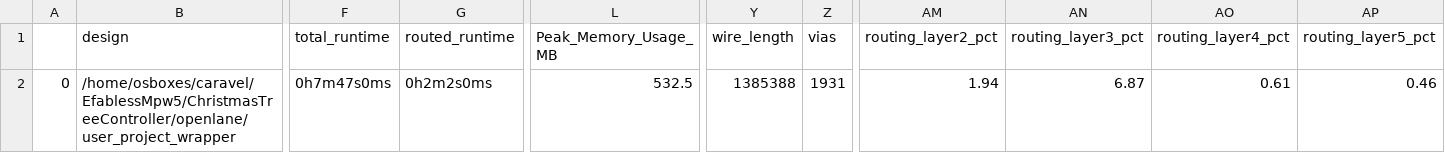
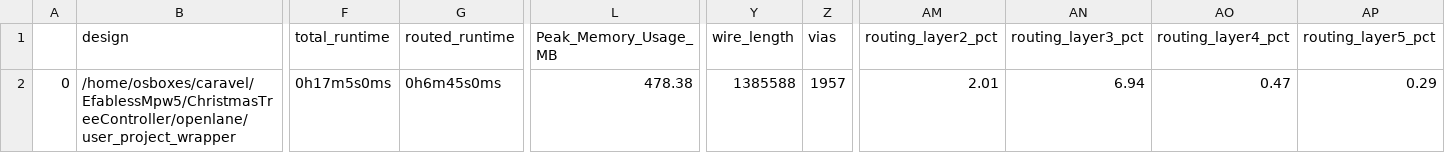
Before and after one commit to JulienOury/ChristmasTreeController, a CSV file: signoff/user_project_wrapper/final_summary_report.csv, drawn as a sheet; only a part is shown, gaps mark what is left out; the diff names each change by its address in the sheet, - before the commit and + after, or states it on an @@ line.

```diff
--- a/signoff/user_project_wrapper/final_summary_report.csv
+++ b/signoff/user_project_wrapper/final_summary_report.csv
-F2 (total_runtime): 0h7m47s0ms
+F2 (total_runtime): 0h17m5s0ms
-G2 (routed_runtime): 0h2m2s0ms
+G2 (routed_runtime): 0h6m45s0ms
-L2 (Peak_Memory_Usage_MB): 532.5
+L2 (Peak_Memory_Usage_MB): 478.38
-Y2 (wire_length): 1385388
+Y2 (wire_length): 1385588
-Z2 (vias): 1931
+Z2 (vias): 1957
-AM2 (routing_layer2_pct): 1.94
+AM2 (routing_layer2_pct): 2.01
-AN2 (routing_layer3_pct): 6.87
+AN2 (routing_layer3_pct): 6.94
-AO2 (routing_layer4_pct): 0.61
+AO2 (routing_layer4_pct): 0.47
-AP2 (routing_layer5_pct): 0.46
+AP2 (routing_layer5_pct): 0.29
```
Also changed, not shown: signoff/user_proj_example/final_summary_report.csv, 19 other files.
